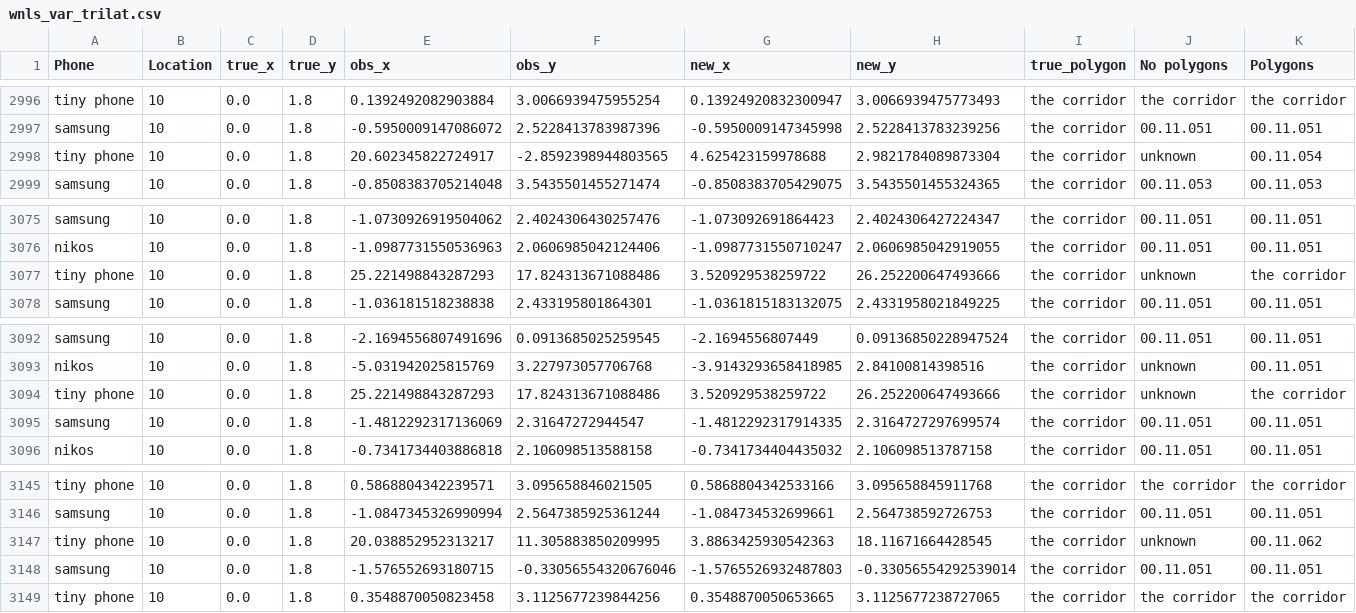
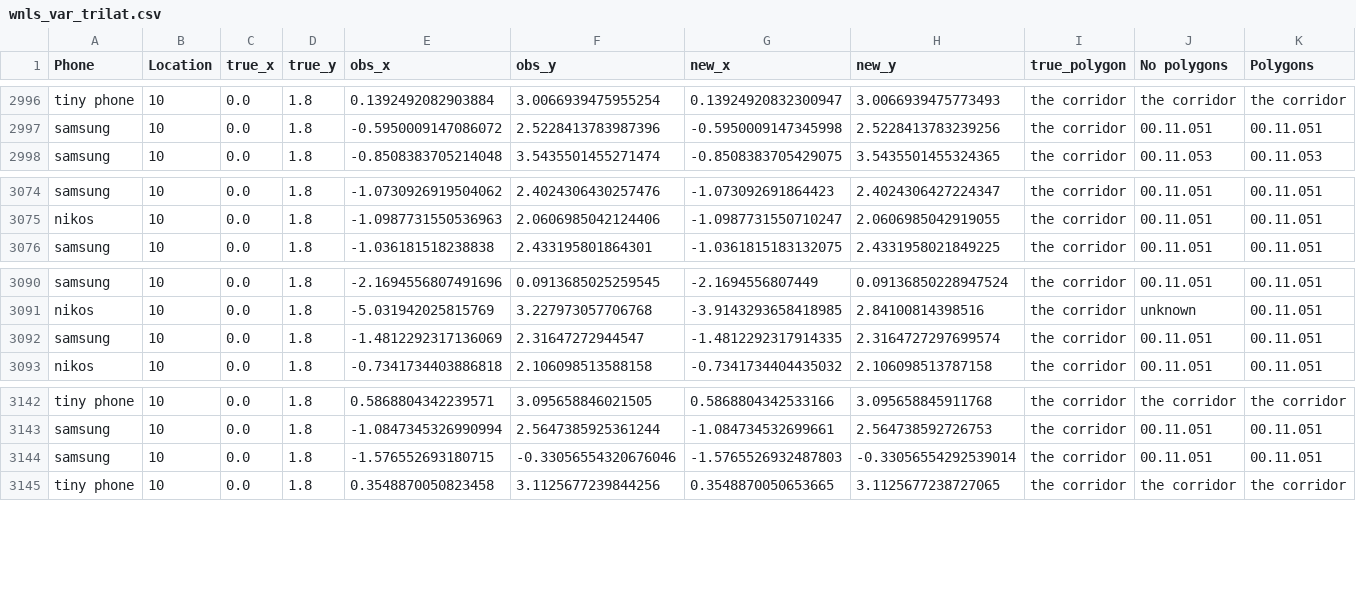
Before and after one commit to salmafg/wifi-localization, a CSV file: data/eval/wnls_var_trilat.csv, drawn as a sheet; only a part is shown, gaps mark what is left out; rows hold the shown columns only; the diff names each change by its address in the sheet, - before the commit and + after, or states it on an @@ line.

Commit message:
added rest of HMM data and plot configs

```diff
--- a/data/eval/wnls_var_trilat.csv
+++ b/data/eval/wnls_var_trilat.csv
-row 2998: tiny phone | 10 | 0.0 | 1.8 | 20.602345822724917 | -2.8592398944803565 | 4.625423159978688 | 2.9821784089873304 | the corridor | unknown | 00.11.054
-row 3077: tiny phone | 10 | 0.0 | 1.8 | 25.221498843287293 | 17.824313671088486 | 3.520929538259722 | 26.252200647493666 | the corridor | unknown | the corridor
-row 3094: tiny phone | 10 | 0.0 | 1.8 | 25.221498843287293 | 17.824313671088486 | 3.520929538259722 | 26.252200647493666 | the corridor | unknown | the corridor
-row 3147: tiny phone | 10 | 0.0 | 1.8 | 20.038852952313217 | 11.305883850209995 | 3.8863425930542363 | 18.11671664428545 | the corridor | unknown | 00.11.062
```
Also changed, not shown: data/eval/nls_init_0.csv, data/eval/nls_trilat.csv, 14 other files.
